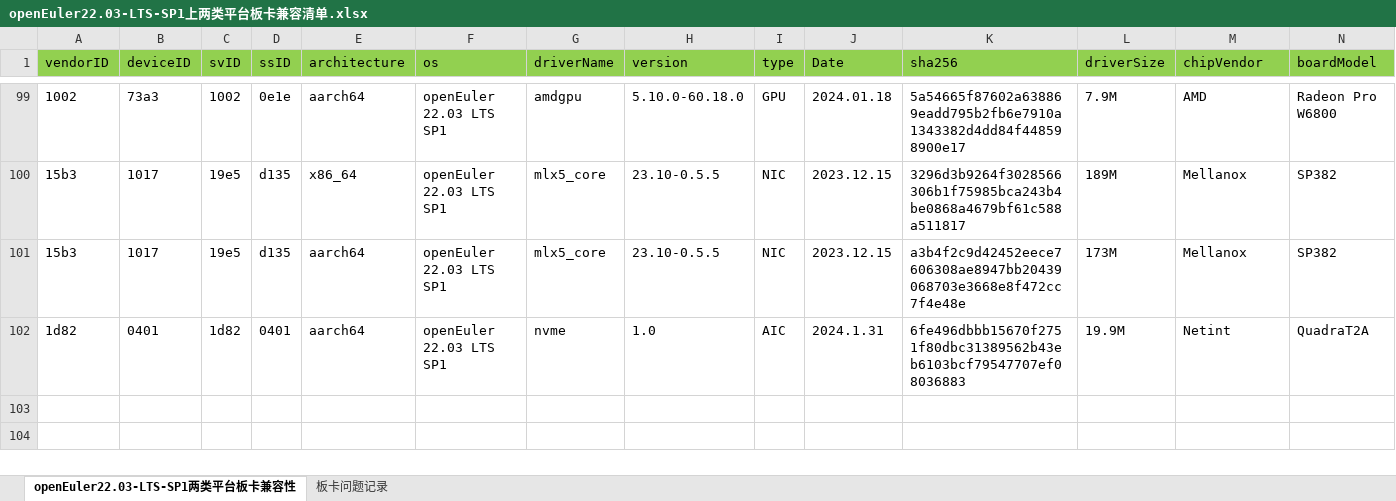
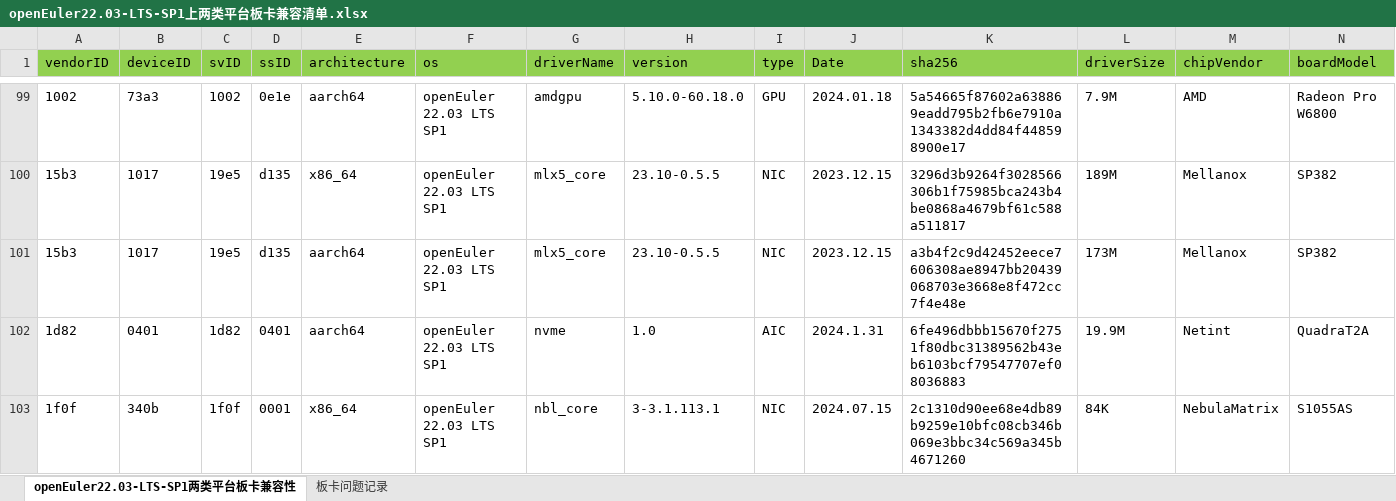
Before and after one commit to openeuler-mirror/openEuler-portal, an Excel workbook: data/compatibility/openEuler22.03-LTS-SP1上两类平台板卡兼容清单.xlsx, sheet openEuler22.03-LTS-SP1两类平台板卡兼容性, drawn as a sheet; only a part is shown, gaps mark what is left out; values as stored, in another font and other column widths than the file's, no borders; rows hold the shown columns only; the diff names each change by its address in the sheet, - before the commit and + after, or states it on an @@ line.

```diff
--- a/data/compatibility/openEuler22.03-LTS-SP1上两类平台板卡兼容清单.xlsx (sheet openEuler22.03-LTS-SP1两类平台板卡兼容性)
+++ b/data/compatibility/openEuler22.03-LTS-SP1上两类平台板卡兼容清单.xlsx (sheet openEuler22.03-LTS-SP1两类平台板卡兼容性)
+row 103: 1f0f | 340b | 1f0f | 0001 | x86_64 | openEuler 22.03 LTS SP1 | nbl_core | 3-3.1.113.1 | NIC | 2024.07.15 | 2c1310d90ee68e4db89b9259e10bfc08cb346b069e3bbc34c569a345b4671260 | 84K | NebulaMatrix | S1055AS
```
Also changed, not shown: 2 other files.
